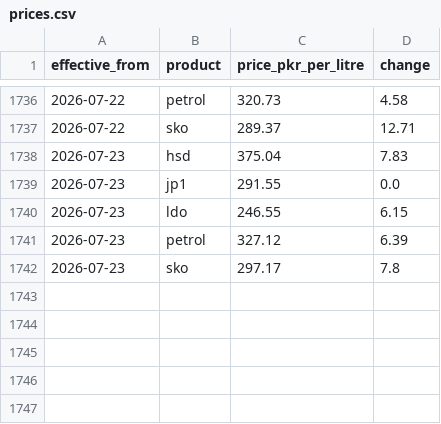
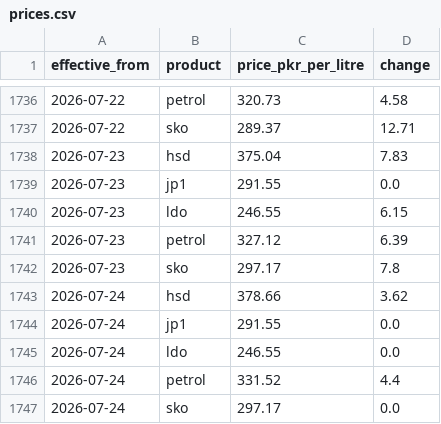
Before and after one commit to Mohid2025/pak-fuel, a CSV file: public/data/prices.csv, drawn as a sheet; only a part is shown, gaps mark what is left out.

```diff
--- a/public/data/prices.csv
+++ b/public/data/prices.csv
@@ -1742 +1742,6 @@ effective_from,product,price_pkr_per_litre,change
 2026-07-23,sko,297.17,7.8
+2026-07-24,hsd,378.66,3.62
+2026-07-24,jp1,291.55,0.0
+2026-07-24,ldo,246.55,0.0
+2026-07-24,petrol,331.52,4.4
+2026-07-24,sko,297.17,0.0
```
Also changed, not shown: 1 other file.
